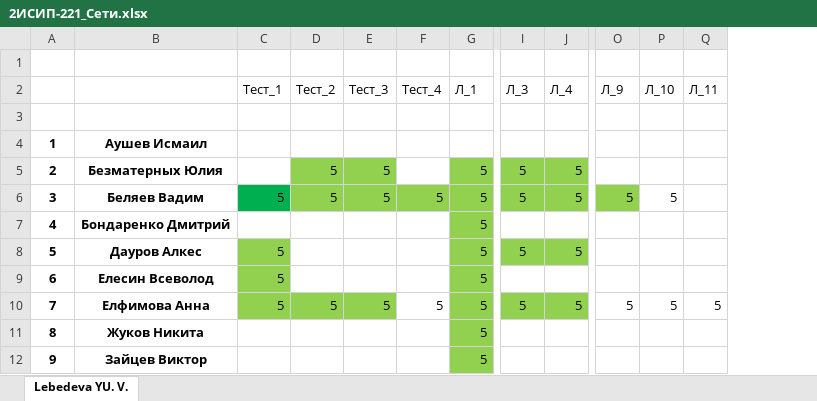
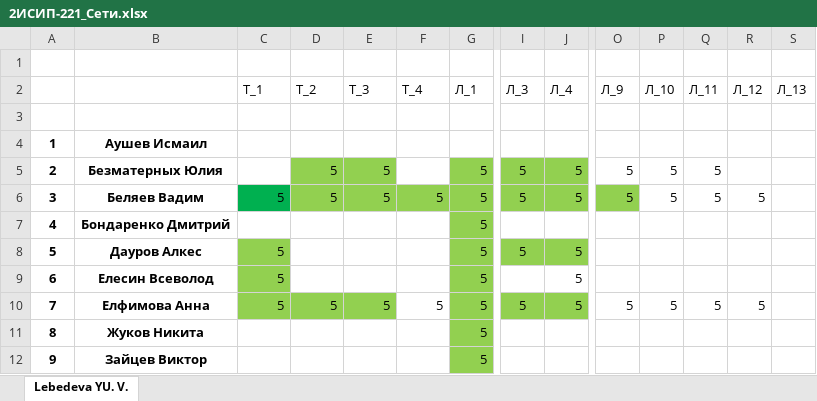
Before and after one commit to IvanSibirevV2/KipFin_Lab_2023_v0_Git0, an Excel workbook: 2ИСИП-221/2ИСИП-221_Сети.xlsx, sheet Lebedeva YU. V., drawn as a sheet; only a part is shown, gaps mark what is left out; values as stored, in another font and other column widths than the file's, no borders; the diff covers the shown part only; the diff names each change by its address in the sheet, - before the commit and + after, or states it on an @@ line.

```diff
--- a/2ИСИП-221/2ИСИП-221_Сети.xlsx (sheet Lebedeva YU. V.)
+++ b/2ИСИП-221/2ИСИП-221_Сети.xlsx (sheet Lebedeva YU. V.)
+column R (Л_12), rows 6-10: 5 |  |  |  | 5
+column S (Л_13), empty
-C2: Тест_1
+C2: Т_1
-D2: Тест_2
+D2: Т_2
-E2: Тест_3
+E2: Т_3
-F2: Тест_4
+F2: Т_4
-O5 (Л_9): (empty)
+O5 (Л_9): 5
-P5 (Л_10): (empty)
+P5 (Л_10): 5
-Q5:Q6 (Л_11): (empty)
+Q5:Q6 (Л_11): 5
-J9 (Л_4): (empty)
+J9 (Л_4): 5
```
Also changed, not shown: 31 edited cells elsewhere in this sheet, 2ИСИП-121/2ИСИП-121_Сети.xlsx, 46 other files.
